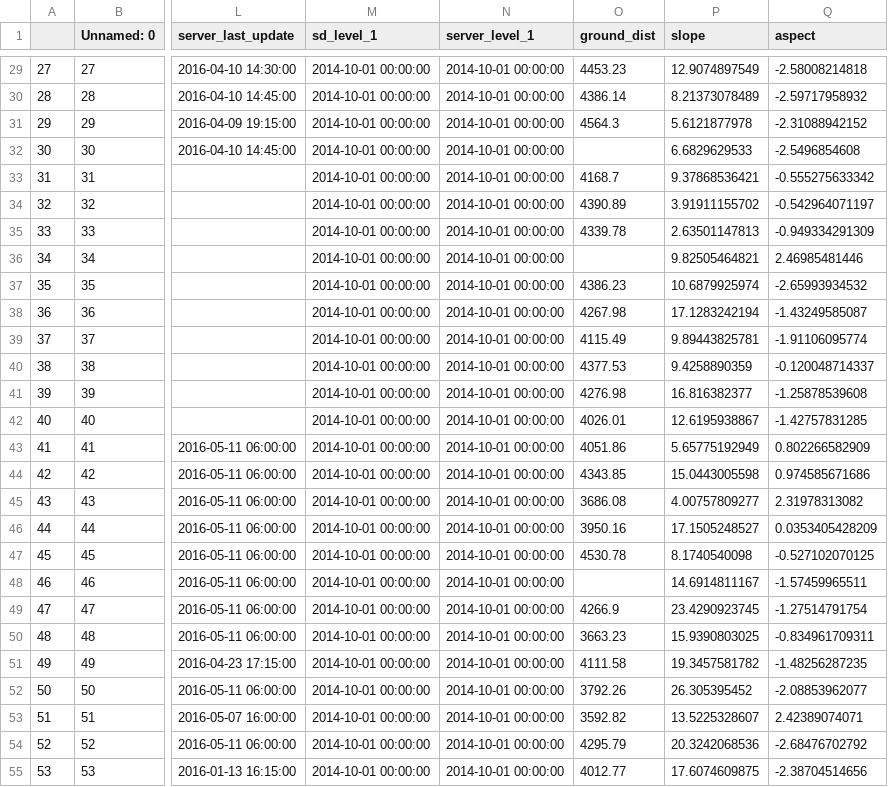
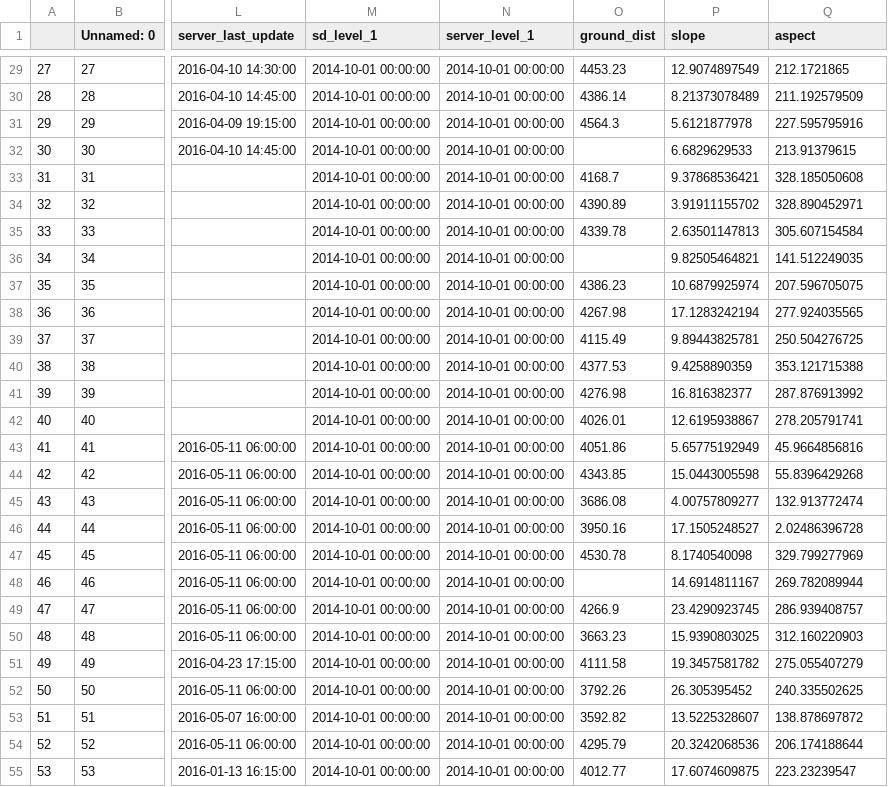
Before and after one commit to erccarls/berkely_snowfall, a CSV file: raw_data/metadata_clean_with_slope_aspect.csv, drawn as a sheet; only a part is shown, gaps mark what is left out; the diff covers the shown part only; the diff names each change by its address in the sheet, - before the commit and + after, or states it on an @@ line.

Commit message:
Slope and Aspect Calculated.

```diff
--- a/raw_data/metadata_clean_with_slope_aspect.csv
+++ b/raw_data/metadata_clean_with_slope_aspect.csv
-Q29 (aspect): -2.58008214818
+Q29 (aspect): 212.1721865
-Q30 (aspect): -2.59717958932
+Q30 (aspect): 211.192579509
-Q31 (aspect): -2.31088942152
+Q31 (aspect): 227.595795916
-Q32 (aspect): -2.5496854608
+Q32 (aspect): 213.91379615
-Q33 (aspect): -0.555275633342
+Q33 (aspect): 328.185050608
-Q34 (aspect): -0.542964071197
+Q34 (aspect): 328.890452971
-Q35 (aspect): -0.949334291309
+Q35 (aspect): 305.607154584
-Q36 (aspect): 2.46985481446
+Q36 (aspect): 141.512249035
-Q37 (aspect): -2.65993934532
+Q37 (aspect): 207.596705075
-Q38 (aspect): -1.43249585087
+Q38 (aspect): 277.924035565
-Q39 (aspect): -1.91106095774
+Q39 (aspect): 250.504276725
-Q40 (aspect): -0.120048714337
+Q40 (aspect): 353.121715388
-Q41 (aspect): -1.25878539608
+Q41 (aspect): 287.876913992
-Q42 (aspect): -1.42757831285
+Q42 (aspect): 278.205791741
-Q43 (aspect): 0.802266582909
+Q43 (aspect): 45.9664856816
-Q44 (aspect): 0.974585671686
+Q44 (aspect): 55.8396429268
-Q45 (aspect): 2.31978313082
+Q45 (aspect): 132.913772474
-Q46 (aspect): 0.0353405428209
+Q46 (aspect): 2.02486396728
-Q47 (aspect): -0.527102070125
+Q47 (aspect): 329.799277969
-Q48 (aspect): -1.57459965511
+Q48 (aspect): 269.782089944
-Q49 (aspect): -1.27514791754
+Q49 (aspect): 286.939408757
-Q50 (aspect): -0.834961709311
+Q50 (aspect): 312.160220903
-Q51 (aspect): -1.48256287235
+Q51 (aspect): 275.055407279
-Q52 (aspect): -2.08853962077
+Q52 (aspect): 240.335502625
-Q53 (aspect): 2.42389074071
+Q53 (aspect): 138.878697872
-Q54 (aspect): -2.68476702792
+Q54 (aspect): 206.174188644
-Q55 (aspect): -2.38704514656
+Q55 (aspect): 223.23239547
```
Also changed, not shown: 107 edited cells elsewhere in this file, 2 other files.
